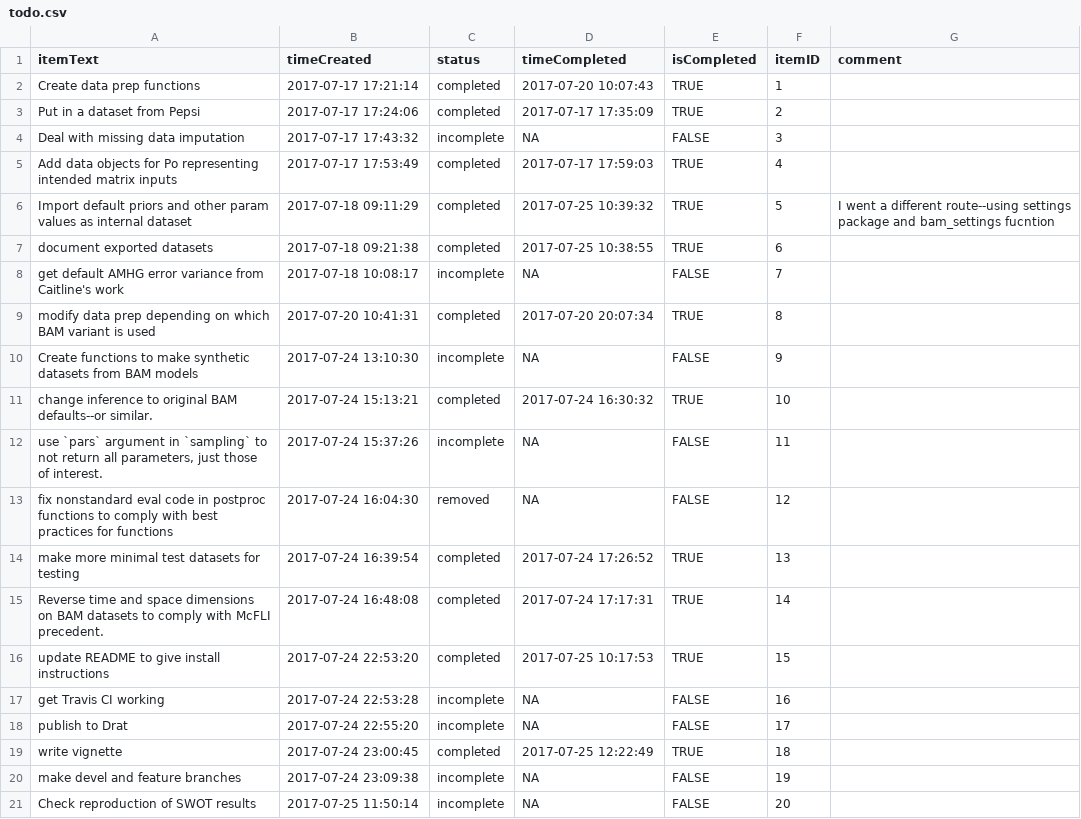
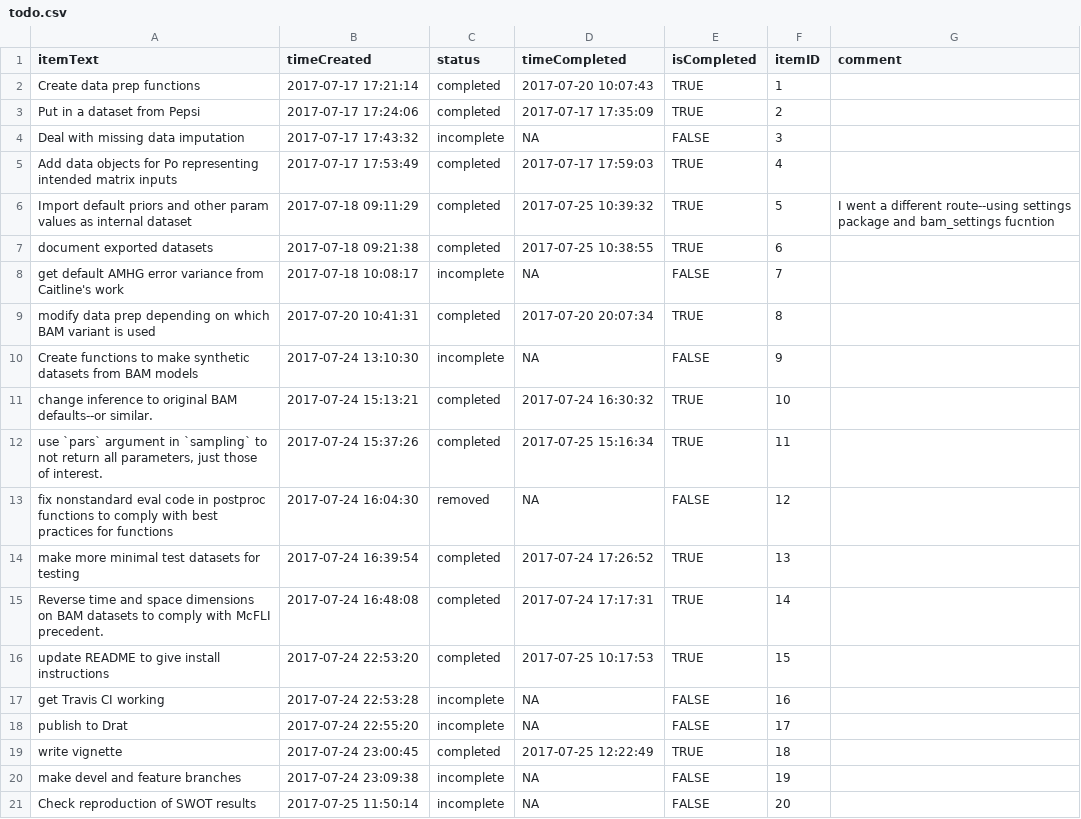
Before and after one commit to markwh/bamr, a CSV file: todo.csv, drawn as a sheet.

```diff
--- a/todo.csv
+++ b/todo.csv
@@ -11,3 +11,3 @@
 "change inference to original BAM defaults--or similar.",2017-07-24 15:13:21,"completed",2017-07-24 16:30:32,TRUE,10,""
-"use `pars` argument in `sampling` to not return all parameters, just those of interest.",2017-07-24 15:37:26,"incomplete",NA,FALSE,11,""
+"use `pars` argument in `sampling` to not return all parameters, just those of interest.",2017-07-24 15:37:26,"completed",2017-07-25 15:16:34,TRUE,11,""
 "fix nonstandard eval code in postproc functions to comply with best practices for functions",2017-07-24 16:04:30,"removed",NA,FALSE,12,""
```
Also changed, not shown: 5 other files.
